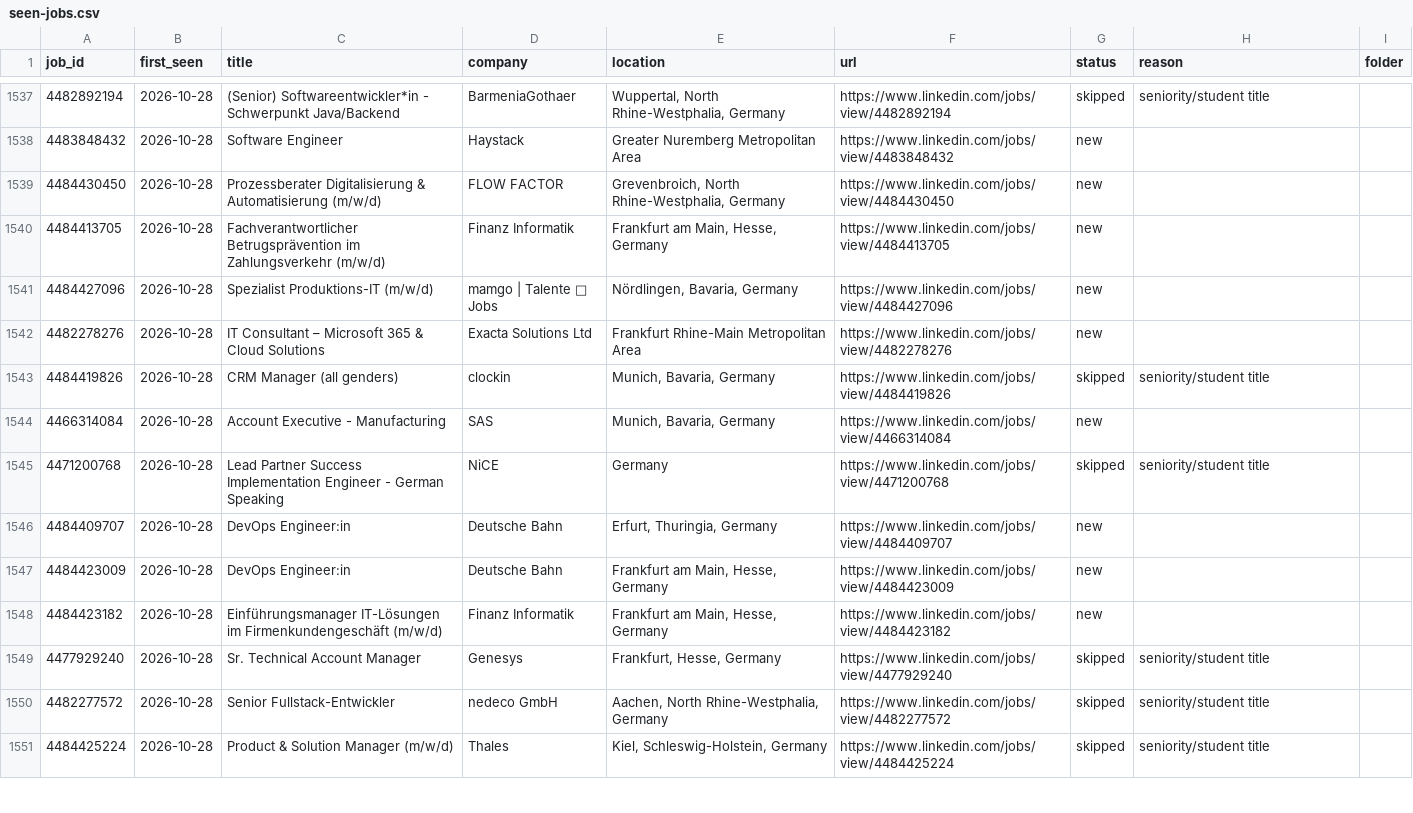
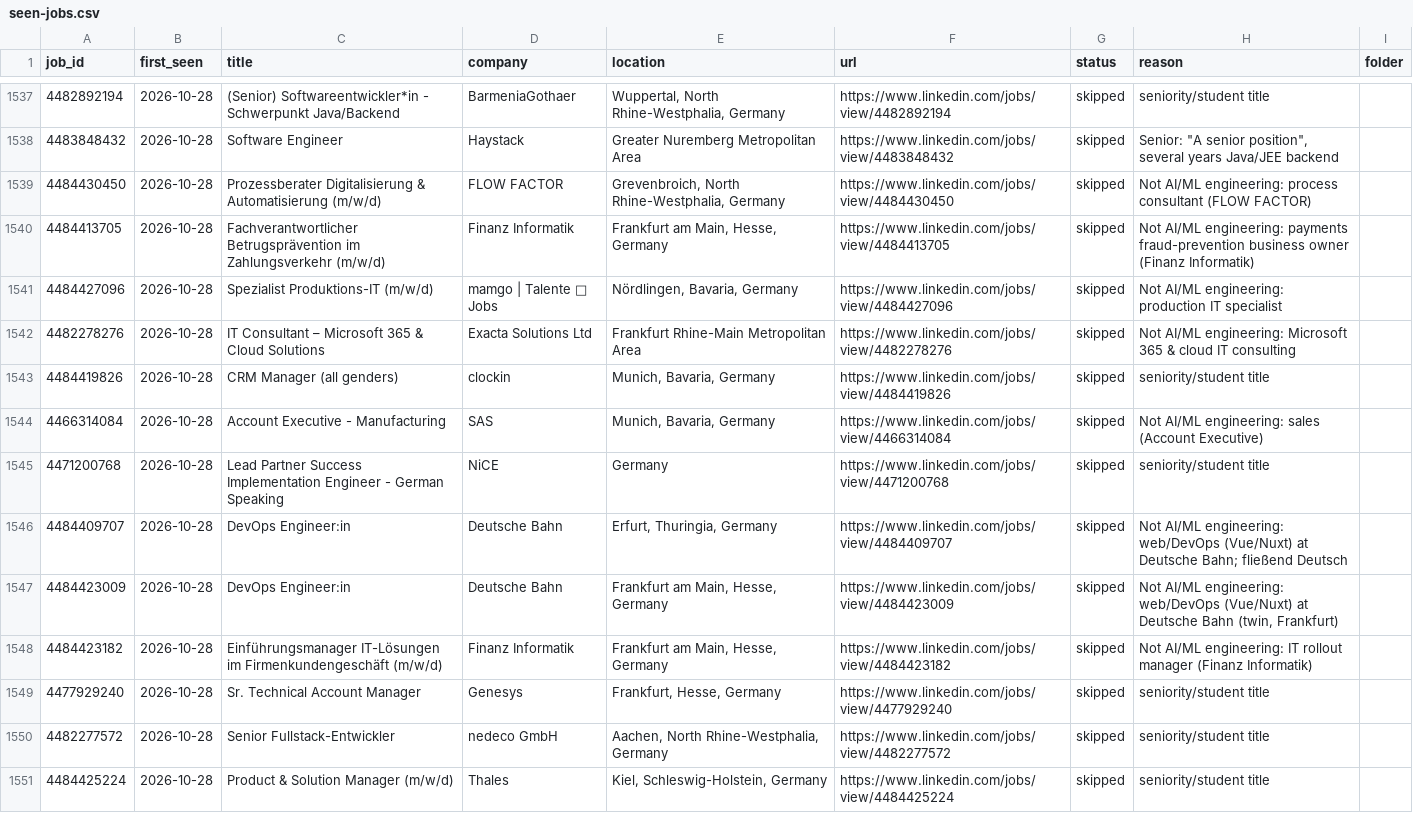
Before and after one commit to bhairapuchanduprasad/job-applications-app, a CSV file: data/scout/seen-jobs.csv, drawn as a sheet; only a part is shown, gaps mark what is left out; the diff covers the shown part only.

```diff
--- a/data/scout/seen-jobs.csv
+++ b/data/scout/seen-jobs.csv
@@ -1537,13 +1537,13 @@ job_id,first_seen,title,company,location,url,status,reason,folder
 4482892194,2026-10-28,(Senior) Softwareentwickler*in - Schwerpunkt Java/Backend,BarmeniaGothaer,"Wuppertal, North Rhine-Westphalia, Germany",https://www.linkedin.com/jobs/view/4482892194,skipped,seniority/student title,
-4483848432,2026-10-28,Software Engineer,Haystack,Greater Nuremberg Metropolitan Area,https://www.linkedin.com/jobs/view/4483848432,new,,
-4484430450,2026-10-28,Prozessberater Digitalisierung & Automatisierung (m/w/d),FLOW FACTOR,"Grevenbroich, North Rhine-Westphalia, Germany",https://www.linkedin.com/jobs/view/4484430450,new,,
-4484413705,2026-10-28,Fachverantwortlicher Betrugsprävention im Zahlungsverkehr (m/w/d),Finanz Informatik,"Frankfurt am Main, Hesse, Germany",https://www.linkedin.com/jobs/view/4484413705,new,,
-4484427096,2026-10-28,Spezialist Produktions-IT (m/w/d),mamgo | Talente 🔗 Jobs,"Nördlingen, Bavaria, Germany",https://www.linkedin.com/jobs/view/4484427096,new,,
-4482278276,2026-10-28,IT Consultant – Microsoft 365 & Cloud Solutions,Exacta Solutions Ltd,Frankfurt Rhine-Main Metropolitan Area,https://www.linkedin.com/jobs/view/4482278276,new,,
+4483848432,2026-10-28,Software Engineer,Haystack,Greater Nuremberg Metropolitan Area,https://www.linkedin.com/jobs/view/4483848432,skipped,"Senior: ""A senior position"", several years Java/JEE backend",
+4484430450,2026-10-28,Prozessberater Digitalisierung & Automatisierung (m/w/d),FLOW FACTOR,"Grevenbroich, North Rhine-Westphalia, Germany",https://www.linkedin.com/jobs/view/4484430450,skipped,Not AI/ML engineering: process consultant (FLOW FACTOR),
+4484413705,2026-10-28,Fachverantwortlicher Betrugsprävention im Zahlungsverkehr (m/w/d),Finanz Informatik,"Frankfurt am Main, Hesse, Germany",https://www.linkedin.com/jobs/view/4484413705,skipped,Not AI/ML engineering: payments fraud-prevention business owner (Finanz Informatik),
+4484427096,2026-10-28,Spezialist Produktions-IT (m/w/d),mamgo | Talente 🔗 Jobs,"Nördlingen, Bavaria, Germany",https://www.linkedin.com/jobs/view/4484427096,skipped,Not AI/ML engineering: production IT specialist,
+4482278276,2026-10-28,IT Consultant – Microsoft 365 & Cloud Solutions,Exacta Solutions Ltd,Frankfurt Rhine-Main Metropolitan Area,https://www.linkedin.com/jobs/view/4482278276,skipped,Not AI/ML engineering: Microsoft 365 & cloud IT consulting,
 4484419826,2026-10-28,CRM Manager (all genders),clockin,"Munich, Bavaria, Germany",https://www.linkedin.com/jobs/view/4484419826,skipped,seniority/student title,
-4466314084,2026-10-28,Account Executive - Manufacturing,SAS,"Munich, Bavaria, Germany",https://www.linkedin.com/jobs/view/4466314084,new,,
+4466314084,2026-10-28,Account Executive - Manufacturing,SAS,"Munich, Bavaria, Germany",https://www.linkedin.com/jobs/view/4466314084,skipped,Not AI/ML engineering: sales (Account Executive),
 4471200768,2026-10-28,Lead Partner Success Implementation Engineer - German Speaking,NiCE,Germany,https://www.linkedin.com/jobs/view/4471200768,skipped,seniority/student title,
-4484409707,2026-10-28,DevOps Engineer:in,Deutsche Bahn,"Erfurt, Thuringia, Germany",https://www.linkedin.com/jobs/view/4484409707,new,,
-4484423009,2026-10-28,DevOps Engineer:in,Deutsche Bahn,"Frankfurt am Main, Hesse, Germany",https://www.linkedin.com/jobs/view/4484423009,new,,
-4484423182,2026-10-28,Einführungsmanager IT-Lösungen im Firmenkundengeschäft (m/w/d),Finanz Informatik,"Frankfurt am Main, Hesse, Germany",https://www.linkedin.com/jobs/view/4484423182,new,,
+4484409707,2026-10-28,DevOps Engineer:in,Deutsche Bahn,"Erfurt, Thuringia, Germany",https://www.linkedin.com/jobs/view/4484409707,skipped,Not AI/ML engineering: web/DevOps (Vue/Nuxt) at Deutsche Bahn; fließend Deutsch,
+4484423009,2026-10-28,DevOps Engineer:in,Deutsche Bahn,"Frankfurt am Main, Hesse, Germany",https://www.linkedin.com/jobs/view/4484423009,skipped,"Not AI/ML engineering: web/DevOps (Vue/Nuxt) at Deutsche Bahn (twin, Frankfurt)",
+4484423182,2026-10-28,Einführungsmanager IT-Lösungen im Firmenkundengeschäft (m/w/d),Finanz Informatik,"Frankfurt am Main, Hesse, Germany",https://www.linkedin.com/jobs/view/4484423182,skipped,Not AI/ML engineering: IT rollout manager (Finanz Informatik),
 4477929240,2026-10-28,Sr. Technical Account Manager,Genesys,"Frankfurt, Hesse, Germany",https://www.linkedin.com/jobs/view/4477929240,skipped,seniority/student title,
```
Also changed, not shown: 62 edited cells elsewhere in this file, 1 other file.
